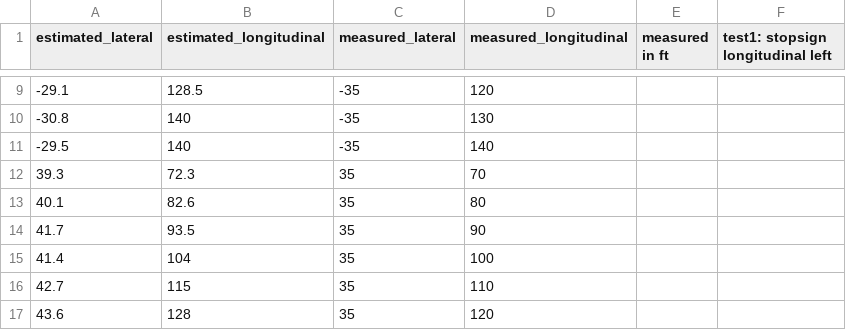
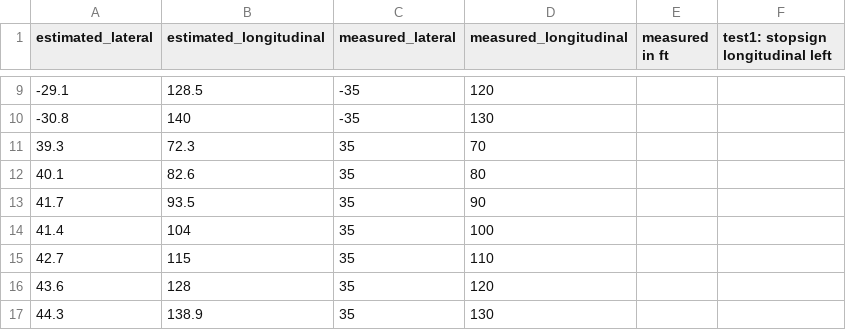
Before and after one commit to simonli357/AD, a CSV file: src/perception/scripts/data_analysis/2026/long.csv, drawn as a sheet; only a part is shown, gaps mark what is left out; the shorter side is filled out with more unchanged rows; the diff names each change by its address in the sheet, - before the commit and + after, or states it on an @@ line.

```diff
--- a/src/perception/scripts/data_analysis/2026/long.csv
+++ b/src/perception/scripts/data_analysis/2026/long.csv
-row 11: -29.5 | 140 | -35 | 140
```
Also changed, not shown: 11 other files.
